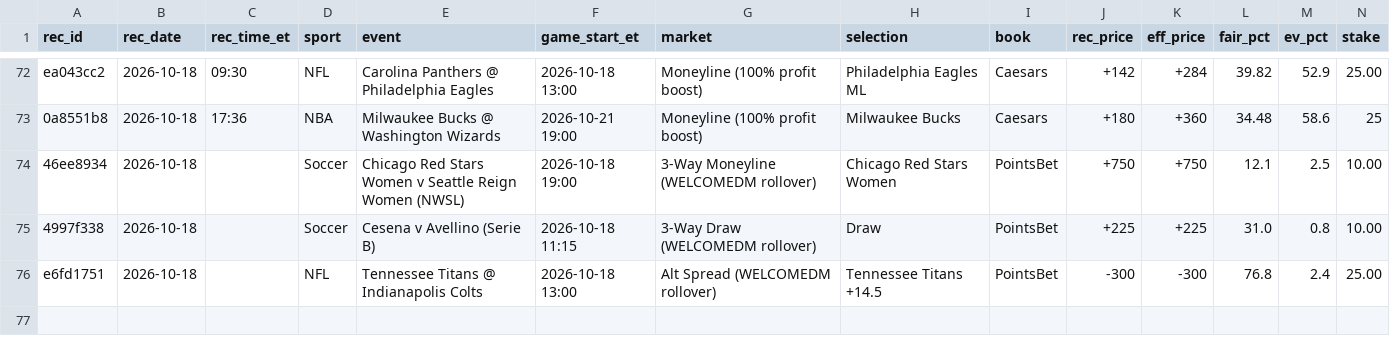
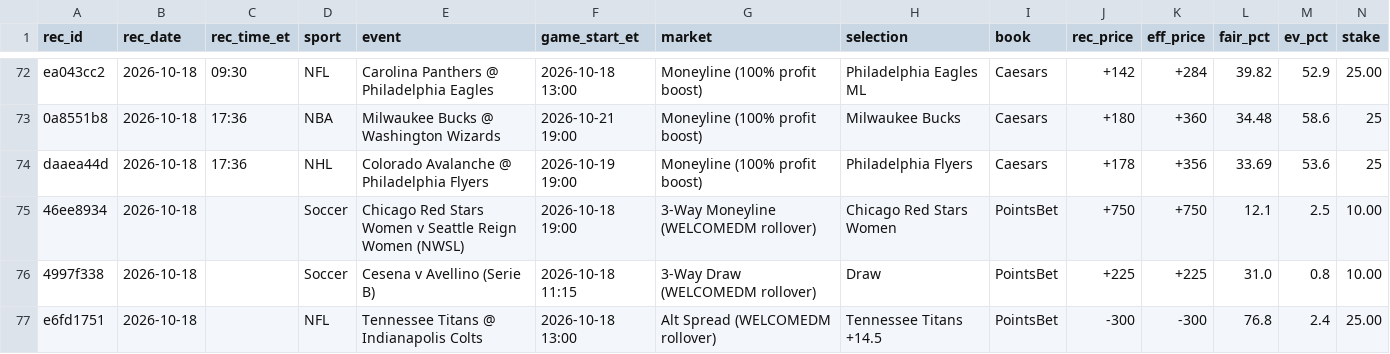
Before and after one commit to s-chuch/bet-dashboard, a CSV file: data/recommendations.csv, drawn as a sheet; only a part is shown, gaps mark what is left out; rows hold the shown columns only; the diff names each change by its address in the sheet, - before the commit and + after, or states it on an @@ line.

Commit message:
box: rec add --sport NHL --event Colorado Avalanche @ Philadelphia Fl

```diff
--- a/data/recommendations.csv
+++ b/data/recommendations.csv
+row 74: daaea44d | 2026-10-18 | 17:36 | NHL | Colorado Avalanche @ Philadelphia Flyers | 2026-10-19 19:00 | Moneyline (100% profit boost) | Philadelphia Flyers | Caesars | +178 | +356 | 33.69 | 53.6 | 25
```
